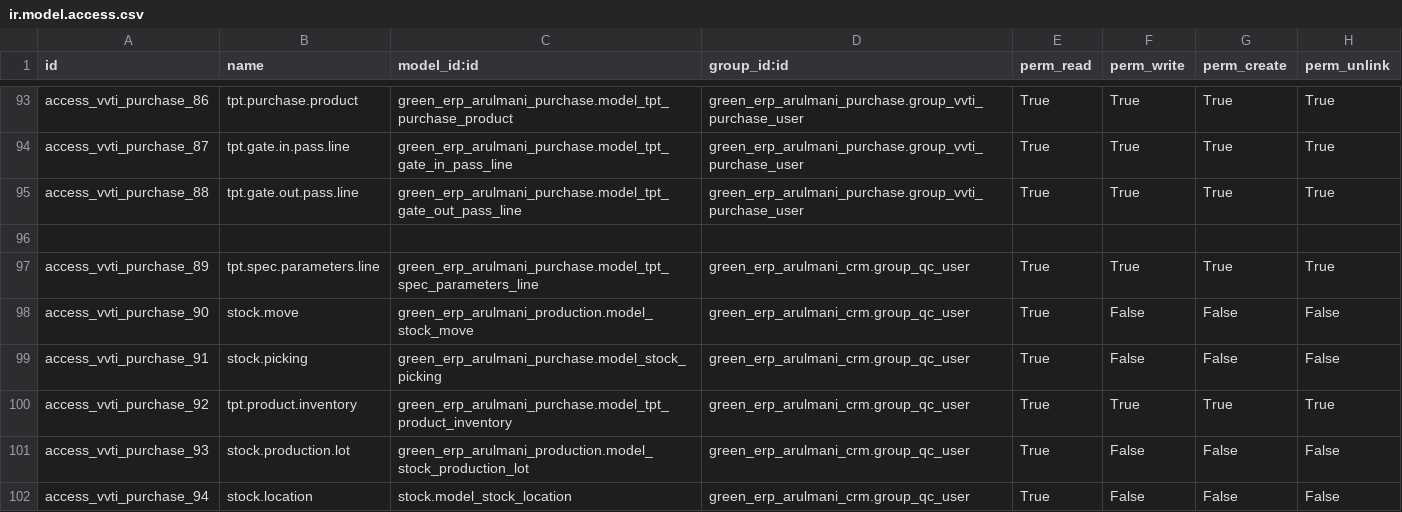
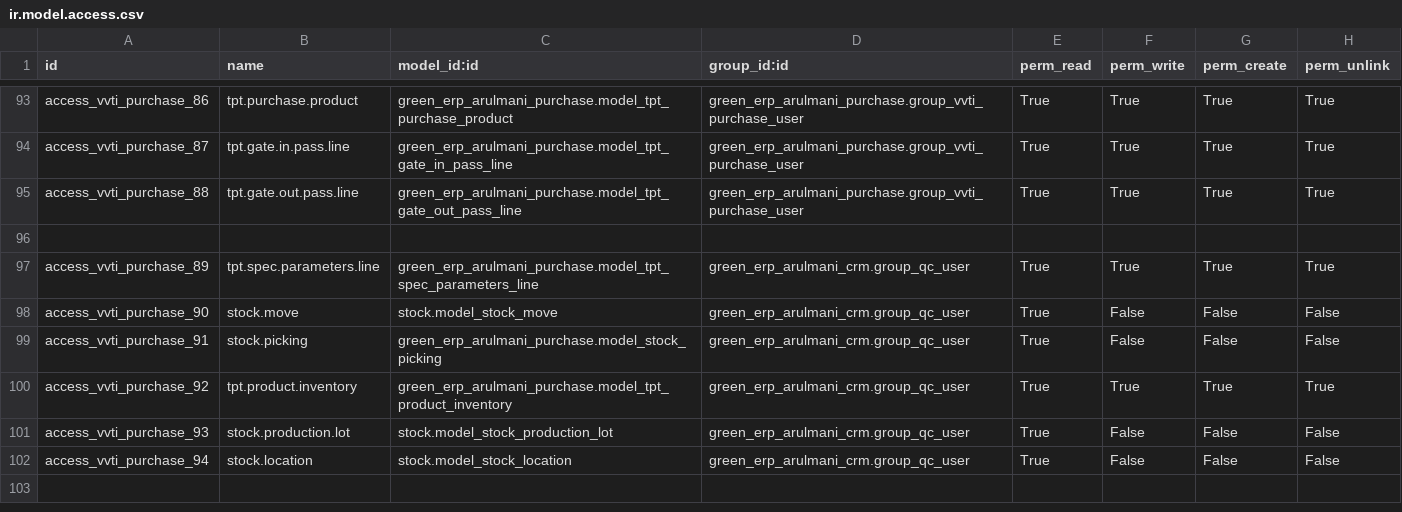
Before and after one commit to minhphung171093/Arul---HRM, a CSV file: green_erp_arulmani_purchase/security/ir.model.access.csv, drawn as a sheet; only a part is shown, gaps mark what is left out.

Commit message:
update

```diff
--- a/green_erp_arulmani_purchase/security/ir.model.access.csv
+++ b/green_erp_arulmani_purchase/security/ir.model.access.csv
@@ -97,6 +97,6 @@ access_vvti_purchase_88,tpt.gate.out.pass.line,green_erp_arulmani_purchase.model
 access_vvti_purchase_89,tpt.spec.parameters.line,green_erp_arulmani_purchase.model_tpt_spec_parameters_line,green_erp_arulmani_crm.group_qc_user,True,True,True,True
-access_vvti_purchase_90,stock.move,green_erp_arulmani_production.model_stock_move,green_erp_arulmani_crm.group_qc_user,True,False,False,False
+access_vvti_purchase_90,stock.move,stock.model_stock_move,green_erp_arulmani_crm.group_qc_user,True,False,False,False
 access_vvti_purchase_91,stock.picking,green_erp_arulmani_purchase.model_stock_picking,green_erp_arulmani_crm.group_qc_user,True,False,False,False
 access_vvti_purchase_92,tpt.product.inventory,green_erp_arulmani_purchase.model_tpt_product_inventory,green_erp_arulmani_crm.group_qc_user,True,True,True,True
-access_vvti_purchase_93,stock.production.lot,green_erp_arulmani_production.model_stock_production_lot,green_erp_arulmani_crm.group_qc_user,True,False,False,False
+access_vvti_purchase_93,stock.production.lot,stock.model_stock_production_lot,green_erp_arulmani_crm.group_qc_user,True,False,False,False
 access_vvti_purchase_94,stock.location,stock.model_stock_location,green_erp_arulmani_crm.group_qc_user,True,False,False,False
```
